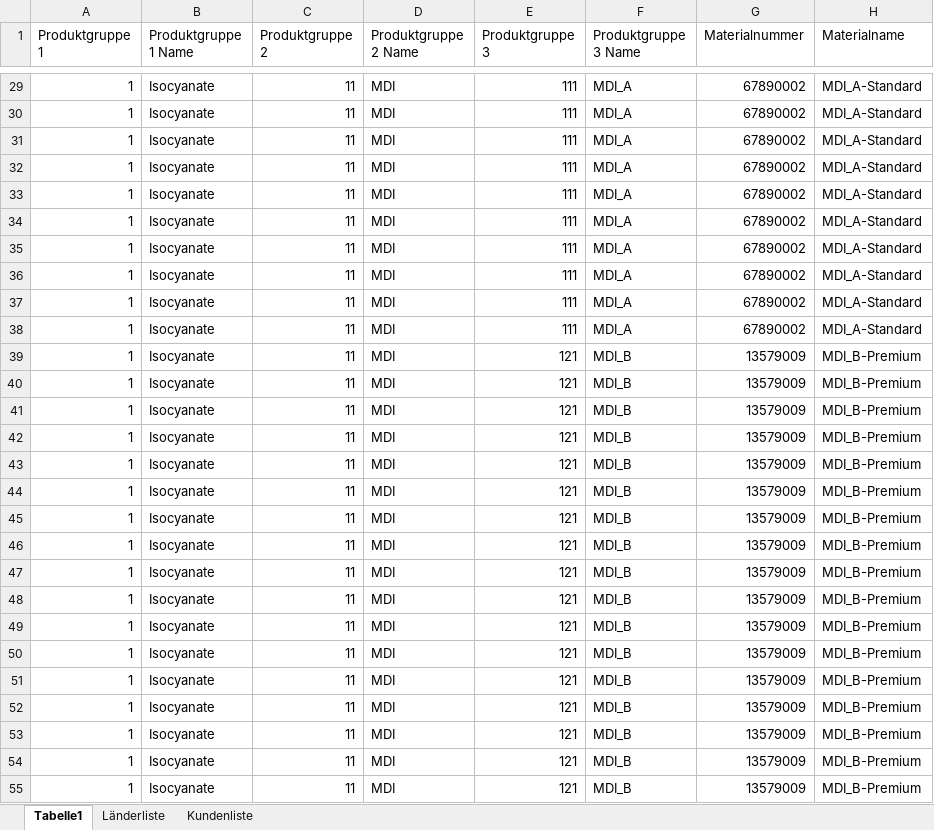
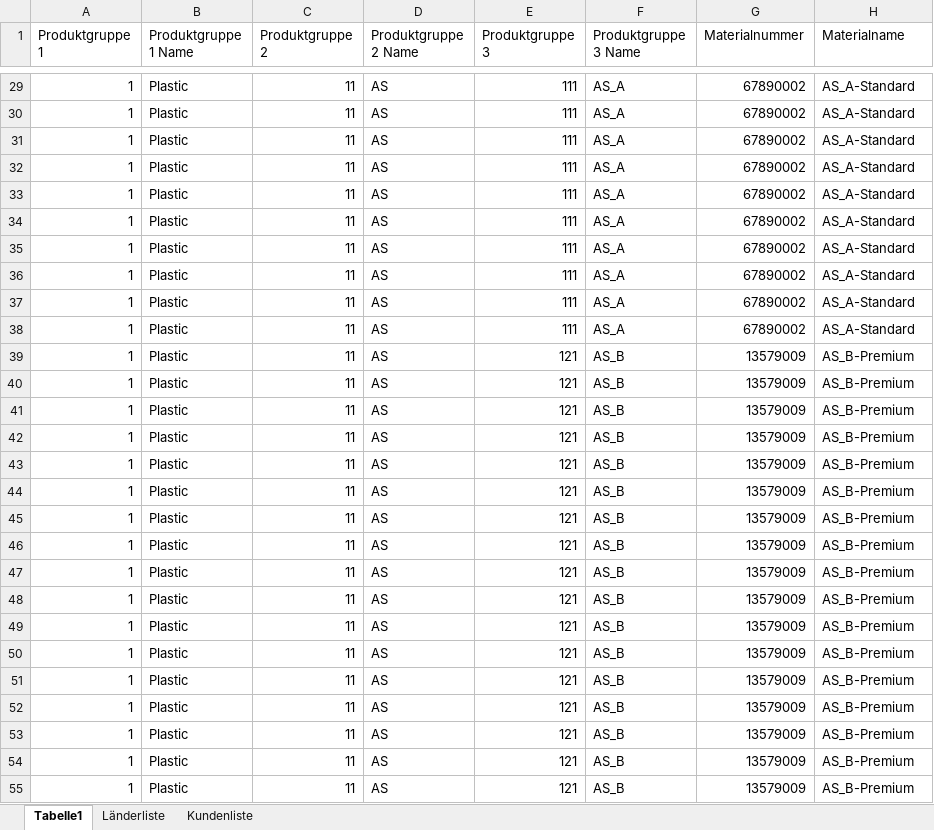
Before and after one commit to PeterHues/Webtechnologie_23_24, an Excel workbook: Beispieldaten/Beispieldaten.xlsx, sheet Tabelle1, drawn as a sheet; only a part is shown, gaps mark what is left out; values as stored, in another font and other column widths than the file's, no borders; the diff covers the shown part only; the diff names each change by its address in the sheet, - before the commit and + after, or states it on an @@ line.

```diff
--- a/Beispieldaten/Beispieldaten.xlsx (sheet Tabelle1)
+++ b/Beispieldaten/Beispieldaten.xlsx (sheet Tabelle1)
-B29:B55 (Produktgruppe 1 Name): Isocyanate
+B29:B55 (Produktgruppe 1 Name): Plastic
-D29:D55 (Produktgruppe 2 Name): MDI
+D29:D55 (Produktgruppe 2 Name): AS
-F29:F38 (Produktgruppe 3 Name): MDI_A
+F29:F38 (Produktgruppe 3 Name): AS_A
-H29:H38 (Materialname): MDI_A-Standard
+H29:H38 (Materialname): AS_A-Standard
-F39:F55 (Produktgruppe 3 Name): MDI_B
+F39:F55 (Produktgruppe 3 Name): AS_B
-H39:H55 (Materialname): MDI_B-Premium
+H39:H55 (Materialname): AS_B-Premium
```
Also changed, not shown: 836 edited cells elsewhere in this sheet, 3 other files.
